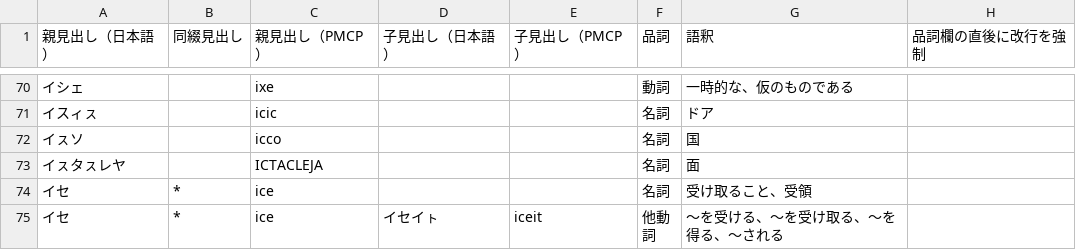
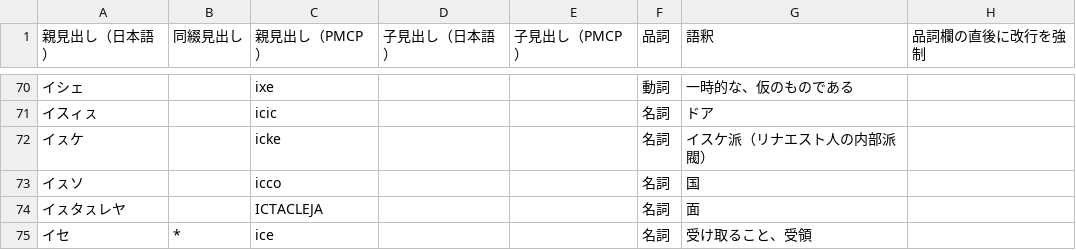
Before and after one commit to sozysozbot/linzklar_and_pmcp_paper_dictionary, a TSV file: EDIT_ME_ア.tsv, drawn as a sheet; only a part is shown, gaps mark what is left out; the shorter side is filled out with more unchanged rows; the diff names each change by its address in the sheet, - before the commit and + after, or states it on an @@ line.

Commit message:
icke, canic, kantelpolto, kijadatu, badal

```diff
--- a/EDIT_ME_ア.tsv
+++ b/EDIT_ME_ア.tsv
+row 72: イㇲケ |  | icke |  |  | 名詞 | イスケ派（リナエスト人の内部派閥）
```
Also changed, not shown: EDIT_ME_サ.tsv, EDIT_ME_ハ.tsv, 1 other file.
